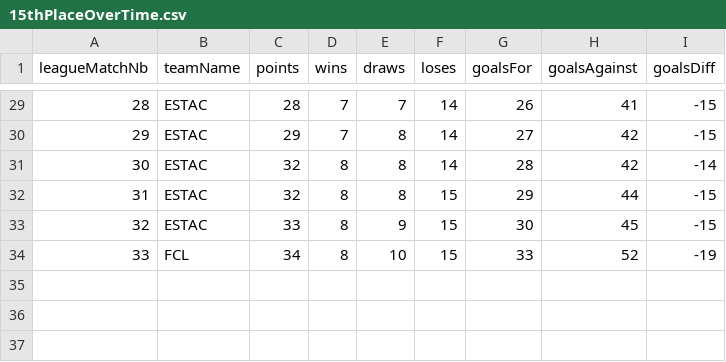
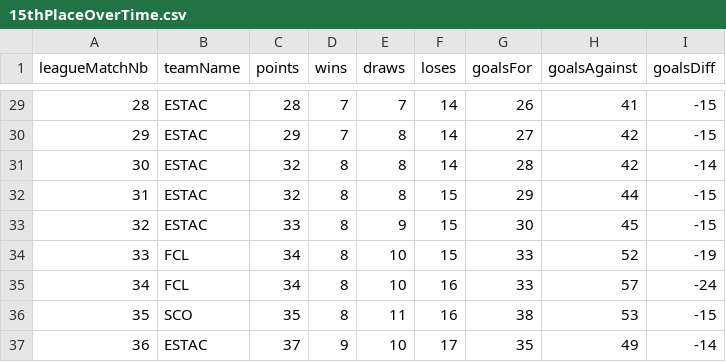
Before and after one commit to AxelCurso/sportDB_fb-FR_Ligue1, a CSV file: 2021-2022/15thPlaceOverTime.csv, drawn as a sheet; only a part is shown, gaps mark what is left out; the diff names each change by its address in the sheet, - before the commit and + after, or states it on an @@ line.

```diff
--- a/2021-2022/15thPlaceOverTime.csv
+++ b/2021-2022/15thPlaceOverTime.csv
+row 35: 34 | FCL | 34 | 8 | 10 | 16 | 33 | 57 | -24
+row 36: 35 | SCO | 35 | 8 | 11 | 16 | 38 | 53 | -15
+row 37: 36 | ESTAC | 37 | 9 | 10 | 17 | 35 | 49 | -14
```
Also changed, not shown: 2021-2022/14thPlaceOverTime.csv, 2021-2022/18thPlaceOverTime.csv, 19 other files.
